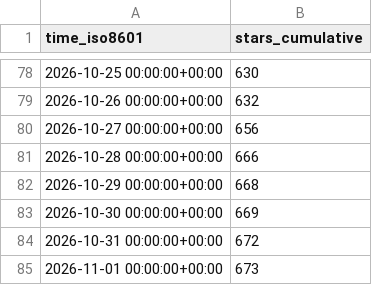
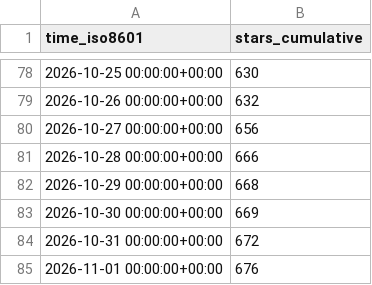
Before and after one commit to copperheadhq/copperhead-site, a CSV file: chouhanindustries/copperhead/ghrs-data/stargazers.csv, drawn as a sheet; only a part is shown, gaps mark what is left out.

```diff
--- a/chouhanindustries/copperhead/ghrs-data/stargazers.csv
+++ b/chouhanindustries/copperhead/ghrs-data/stargazers.csv
@@ -84,2 +84,2 @@ time_iso8601,stars_cumulative
 2026-10-31 00:00:00+00:00,672
-2026-11-01 00:00:00+00:00,673
+2026-11-01 00:00:00+00:00,676
```
Also changed, not shown: chouhanindustries/copperhead/ghrs-data/forks.csv.
